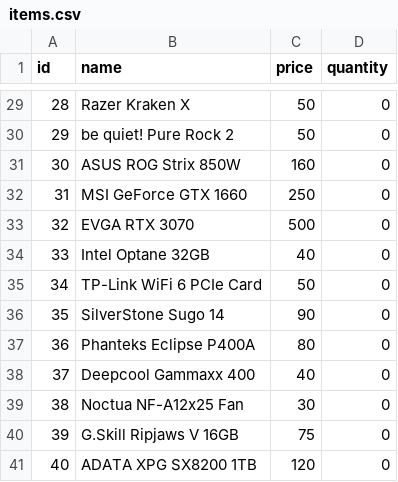
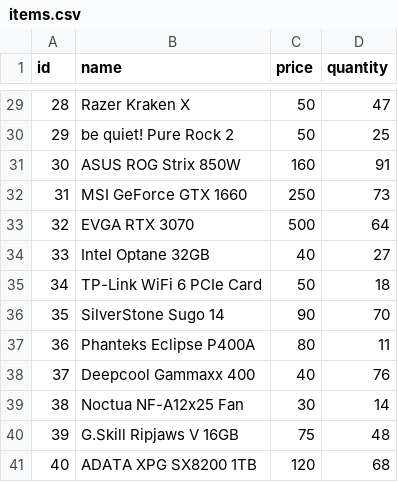
Before and after one commit to Khylerr/LBYCPEI-Project, a CSV file: Login_Test/src/main/resources/items.csv, drawn as a sheet; only a part is shown, gaps mark what is left out; the diff covers the shown part only.

```diff
--- a/Login_Test/src/main/resources/items.csv
+++ b/Login_Test/src/main/resources/items.csv
@@ -29,13 +29,13 @@ id,name,price,quantity
-28,Razer Kraken X,50,0
-29,be quiet! Pure Rock 2,50,0
-30,ASUS ROG Strix 850W,160,0
-31,MSI GeForce GTX 1660,250,0
-32,EVGA RTX 3070,500,0
-33,Intel Optane 32GB,40,0
-34,TP-Link WiFi 6 PCIe Card,50,0
-35,SilverStone Sugo 14,90,0
-36,Phanteks Eclipse P400A,80,0
-37,Deepcool Gammaxx 400,40,0
-38,Noctua NF-A12x25 Fan,30,0
-39,G.Skill Ripjaws V 16GB,75,0
-40,ADATA XPG SX8200 1TB,120,0
+28,Razer Kraken X,50,47
+29,be quiet! Pure Rock 2,50,25
+30,ASUS ROG Strix 850W,160,91
+31,MSI GeForce GTX 1660,250,73
+32,EVGA RTX 3070,500,64
+33,Intel Optane 32GB,40,27
+34,TP-Link WiFi 6 PCIe Card,50,18
+35,SilverStone Sugo 14,90,70
+36,Phanteks Eclipse P400A,80,11
+37,Deepcool Gammaxx 400,40,76
+38,Noctua NF-A12x25 Fan,30,14
+39,G.Skill Ripjaws V 16GB,75,48
+40,ADATA XPG SX8200 1TB,120,68
```
Also changed, not shown: 27 edited cells elsewhere in this file, Login_Test/target/classes/items.csv, 16 other files.
